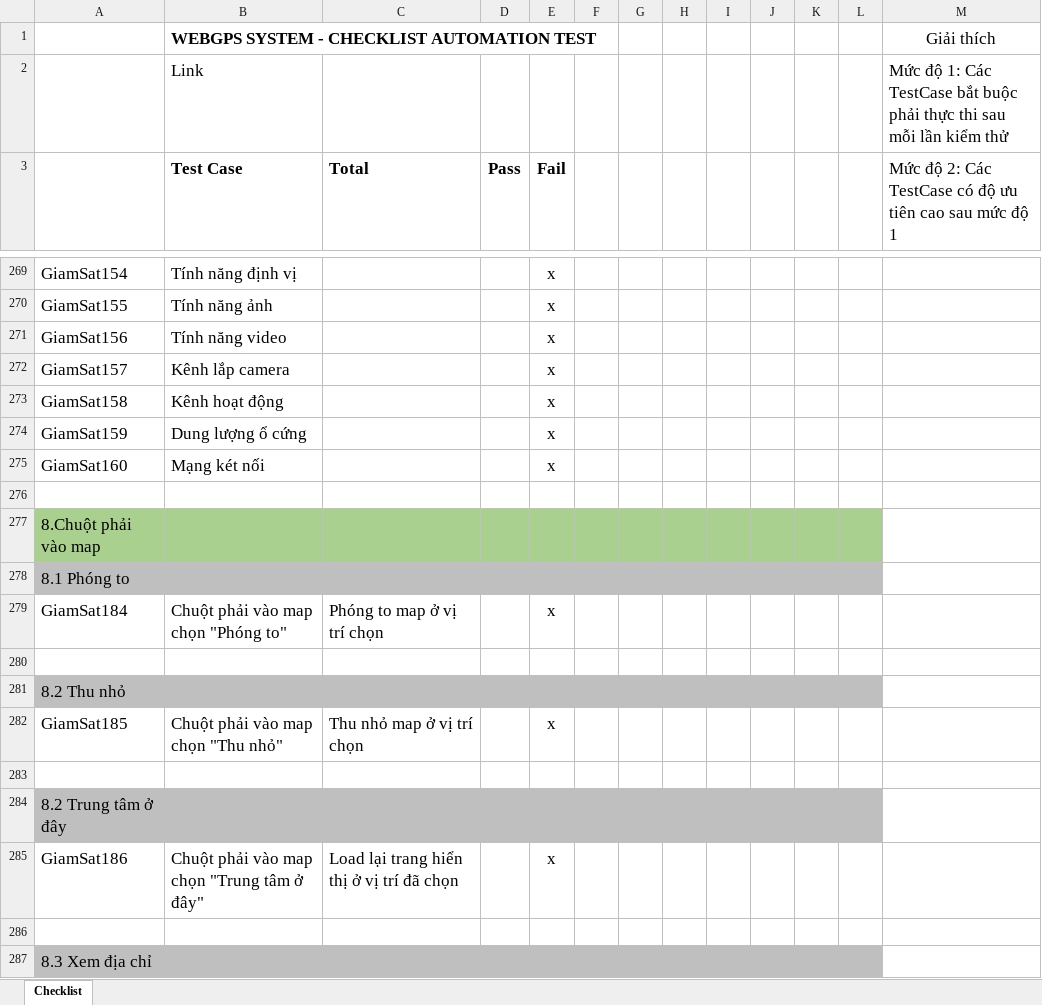
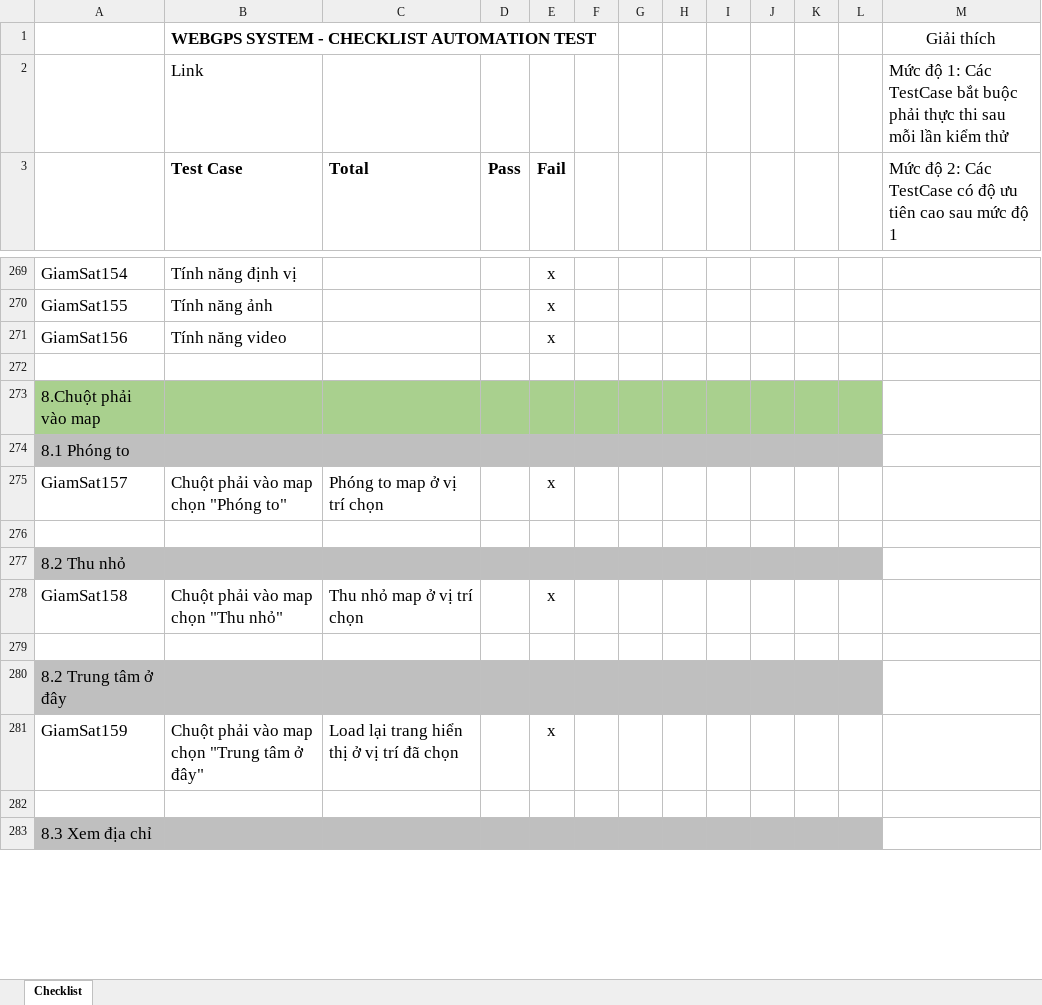
Before and after one commit to truongvck3313/ba_gpsv2, an Excel workbook: rac/GPS_ChecklistForAutoTest.xlsx, sheet Checklist, drawn as a sheet; only a part is shown, gaps mark what is left out; values as stored, in another font and other column widths than the file's, no borders; removed rows and columns are numbered as before the commit, all else as after; the diff covers the shown part only; the diff names each change by its address in the sheet, - before the commit and + after, or states it on an @@ line.

```diff
--- a/rac/GPS_ChecklistForAutoTest.xlsx (sheet Checklist)
+++ b/rac/GPS_ChecklistForAutoTest.xlsx (sheet Checklist)
-row 272: GiamSat157 | Kênh lắp camera |  |  | x
-row 273: GiamSat158 | Kênh hoạt động |  |  | x
-row 274: GiamSat159 | Dung lượng ổ cứng |  |  | x
-row 275: GiamSat160 | Mạng két nối |  |  | x
-A275: GiamSat184
+A275: GiamSat157
-A278: GiamSat185
+A278: GiamSat158
-A281: GiamSat186
+A281: GiamSat159
```
Also changed, not shown: 17 added rows, 23 removed rows and 94 edited cells elsewhere in this sheet, GPS_ChecklistForAutoTest.xlsx, bangluudulieu_tamthoi.xlsx, 10 other files.
